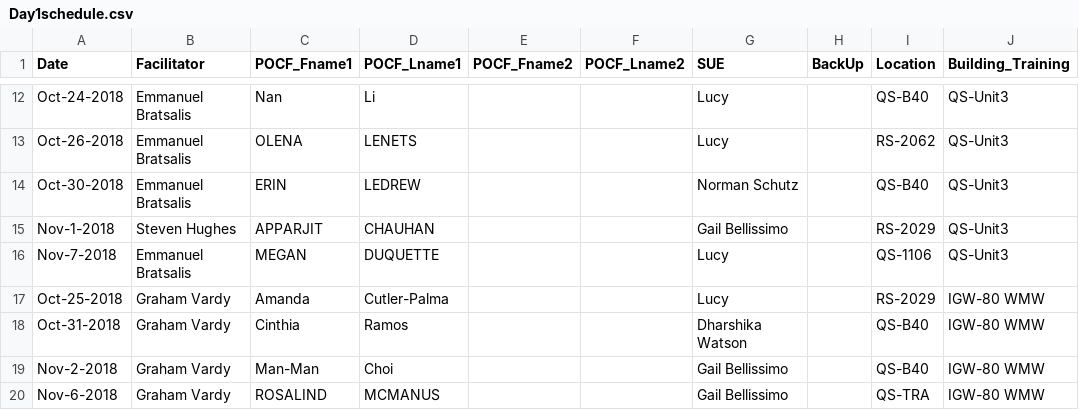
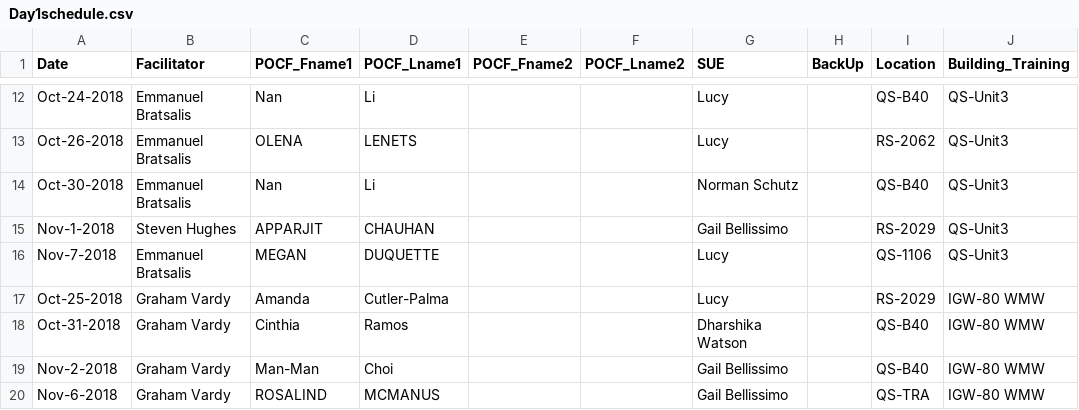
Before and after one commit to AhmadMobin/TIDES2018Day1Schedule, a CSV file: Day1schedule.csv, drawn as a sheet; only a part is shown, gaps mark what is left out; the diff names each change by its address in the sheet, - before the commit and + after, or states it on an @@ line.

Commit message:
Add files via upload

```diff
--- a/Day1schedule.csv
+++ b/Day1schedule.csv
-C14 (POCF_Fname1): ERIN
+C14 (POCF_Fname1): Nan
-D14 (POCF_Lname1): LEDREW
+D14 (POCF_Lname1): Li
```
